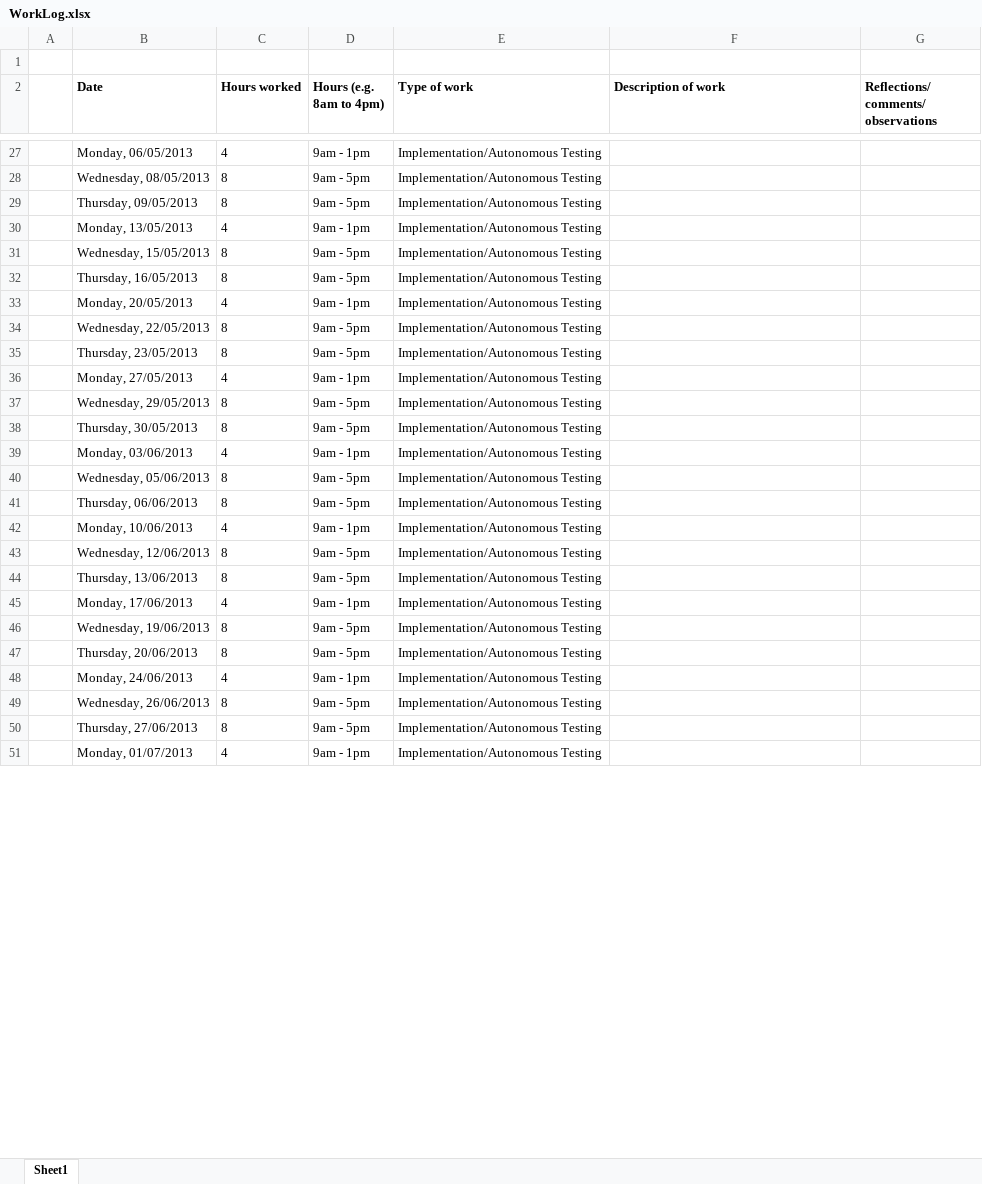
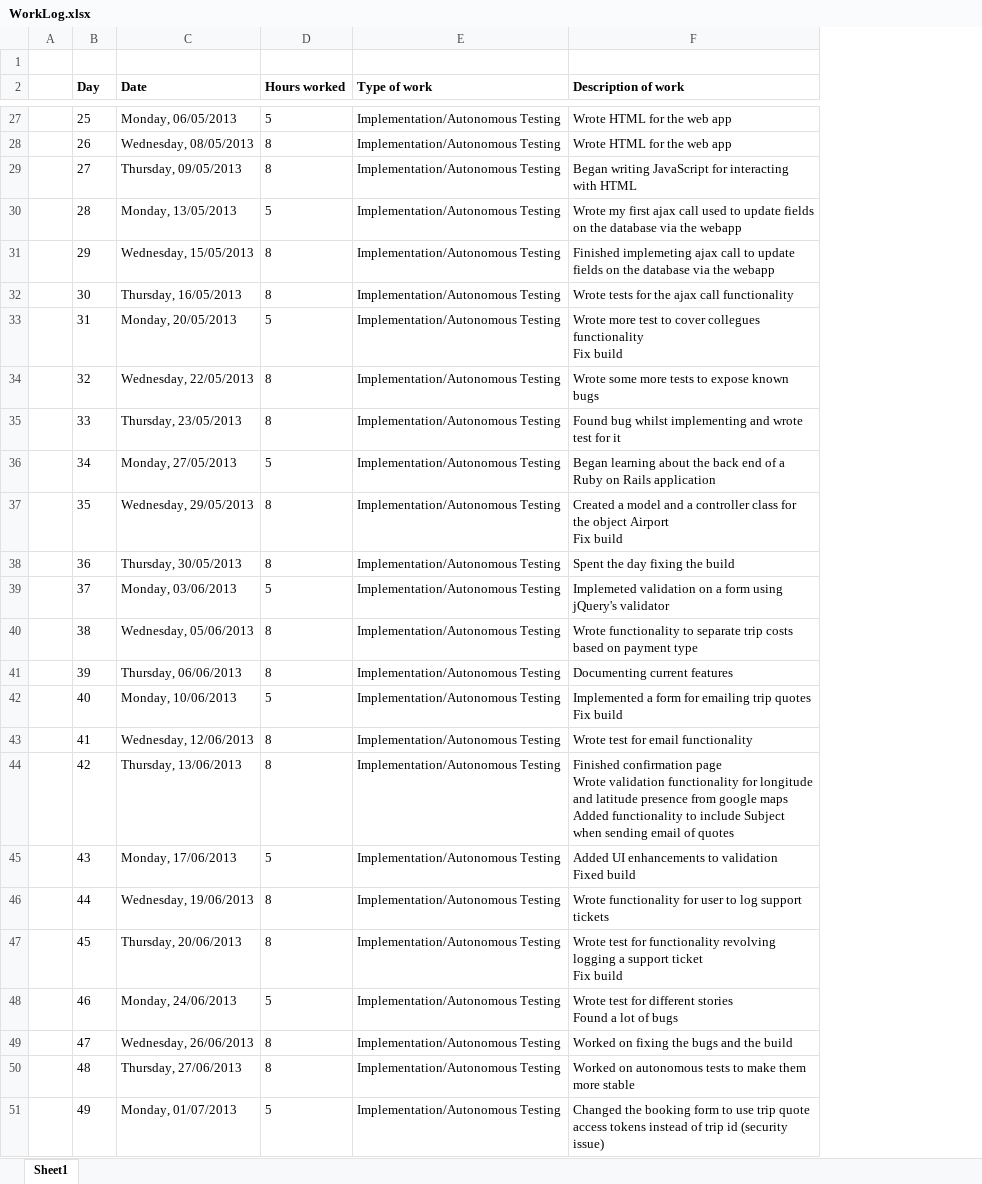
Before and after one commit to frankieferr/A-Uni, an Excel workbook: SEB701/WorkLog.xlsx, sheet Sheet1, drawn as a sheet; only a part is shown, gaps mark what is left out; values as stored, in another font and other column widths than the file's, no borders; removed rows and columns are numbered as before the commit, all else as after; ↵ is a line break in a cell; the diff covers the shown part only; the diff names each change by its address in the sheet, - before the commit and + after, or states it on an @@ line.

```diff
--- a/SEB701/WorkLog.xlsx (sheet Sheet1)
+++ b/SEB701/WorkLog.xlsx (sheet Sheet1)
+column B (Day), rows 27-51: 25 | 26 | 27 | 28 | 29 | 30 | 31 | 32 | 33 | 34 | 35 | 36 | 37 | 38 | 39 | 40 | 41 | 42 | 43 | 44 | 45 | 46 | 47 | 48 | 49
-column D (Hours (e.g. 8am to 4pm)), rows 27-51: 9am - 1pm | 9am - 5pm | 9am - 5pm | 9am - 1pm | 9am - 5pm | 9am - 5pm | 9am - 1pm | 9am - 5pm | 9am - 5pm | 9am - 1pm | 9am - 5pm | 9am - 5pm | 9am - 1pm | 9am - 5pm | 9am - 5pm | 9am - 1pm | 9am - 5pm | 9am - 5pm | 9am - 1pm | 9am - 5pm | 9am - 5pm | 9am - 1pm | 9am - 5pm | 9am - 5pm | 9am - 1pm
-column G, row 2: Reflections/ comments/ observations
-D27 (Hours worked): 4
+D27 (Hours worked): 5
-F27:F28 (Description of work): (empty)
+F27:F28 (Description of work): Wrote HTML for the web app
-F29 (Description of work): (empty)
+F29 (Description of work): Began writing JavaScript for interacting with HTML
-D30 (Hours worked): 4
+D30 (Hours worked): 5
-F30 (Description of work): (empty)
+F30 (Description of work): Wrote my first ajax call used to update fields on the database via the webapp
-F31 (Description of work): (empty)
+F31 (Description of work): Finished implemeting ajax call to update fields on the database via the webapp
-F32 (Description of work): (empty)
+F32 (Description of work): Wrote tests for the ajax call functionality
-D33 (Hours worked): 4
+D33 (Hours worked): 5
-F33 (Description of work): (empty)
+F33 (Description of work): Wrote more test to cover collegues functionality ↵ Fix build
-F34 (Description of work): (empty)
+F34 (Description of work): Wrote some more tests to expose known bugs
-F35 (Description of work): (empty)
+F35 (Description of work): Found bug whilst implementing and wrote test for it
-D36 (Hours worked): 4
+D36 (Hours worked): 5
-F36 (Description of work): (empty)
+F36 (Description of work): Began learning about the back end of a Ruby on Rails application
-F37 (Description of work): (empty)
+F37 (Description of work): Created a model and a controller class for the object Airport ↵ Fix build
-F38 (Description of work): (empty)
+F38 (Description of work): Spent the day fixing the build
-D39 (Hours worked): 4
+D39 (Hours worked): 5
-F39 (Description of work): (empty)
+F39 (Description of work): Implemeted validation on a form using jQuery's validator
-F40 (Description of work): (empty)
+F40 (Description of work): Wrote functionality to separate trip costs based on payment type
-F41 (Description of work): (empty)
+F41 (Description of work): Documenting current features
-D42 (Hours worked): 4
+D42 (Hours worked): 5
-F42 (Description of work): (empty)
+F42 (Description of work): Implemented a form for emailing trip quotes ↵ Fix build
-F43 (Description of work): (empty)
+F43 (Description of work): Wrote test for email functionality
-F44 (Description of work): (empty)
+F44 (Description of work): Finished confirmation page ↵ Wrote validation functionality for longitude and latitude presence from google maps ↵ Added functionality to include Subject when sending email of quotes
-D45 (Hours worked): 4
+D45 (Hours worked): 5
-F45 (Description of work): (empty)
+F45 (Description of work): Added UI enhancements to validation ↵ Fixed build
-F46 (Description of work): (empty)
+F46 (Description of work): Wrote functionality for user to log support tickets
-F47 (Description of work): (empty)
+F47 (Description of work): Wrote test for functionality revolving logging a support ticket ↵ Fix build
-D48 (Hours worked): 4
+D48 (Hours worked): 5
-F48 (Description of work): (empty)
+F48 (Description of work): Wrote test for different stories ↵ Found a lot of bugs
-F49 (Description of work): (empty)
+F49 (Description of work): Worked on fixing the bugs and the build
-F50 (Description of work): (empty)
+F50 (Description of work): Worked on autonomous tests to make them more stable
-D51 (Hours worked): 4
+D51 (Hours worked): 5
-F51 (Description of work): (empty)
+F51 (Description of work): Changed the booking form to use trip quote access tokens instead of trip id (security issue)
```
Also changed, not shown: 49 edited cells elsewhere in this sheet, 3 other files.
